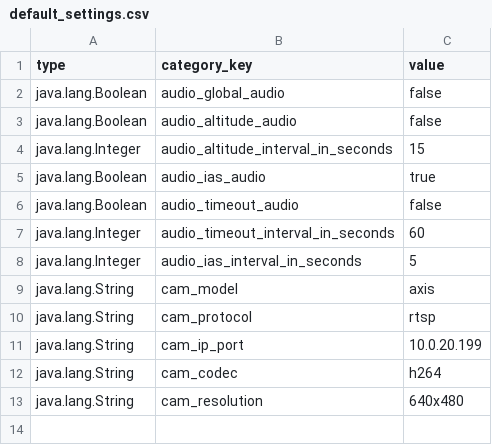
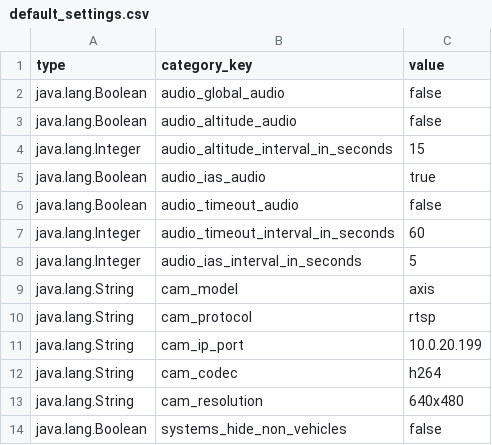
Before and after one commit to LSTS/asa, a CSV file: assets/default_settings.csv, drawn as a sheet.

Commit message:
Added option to hide non-vehicles from system list

```diff
--- a/assets/default_settings.csv
+++ b/assets/default_settings.csv
@@ -13 +13,2 @@ java.lang.String,cam_codec,h264
 java.lang.String,cam_resolution,640x480
+java.lang.Boolean,systems_hide_non_vehicles,false
```
Also changed, not shown: 1 other file.
